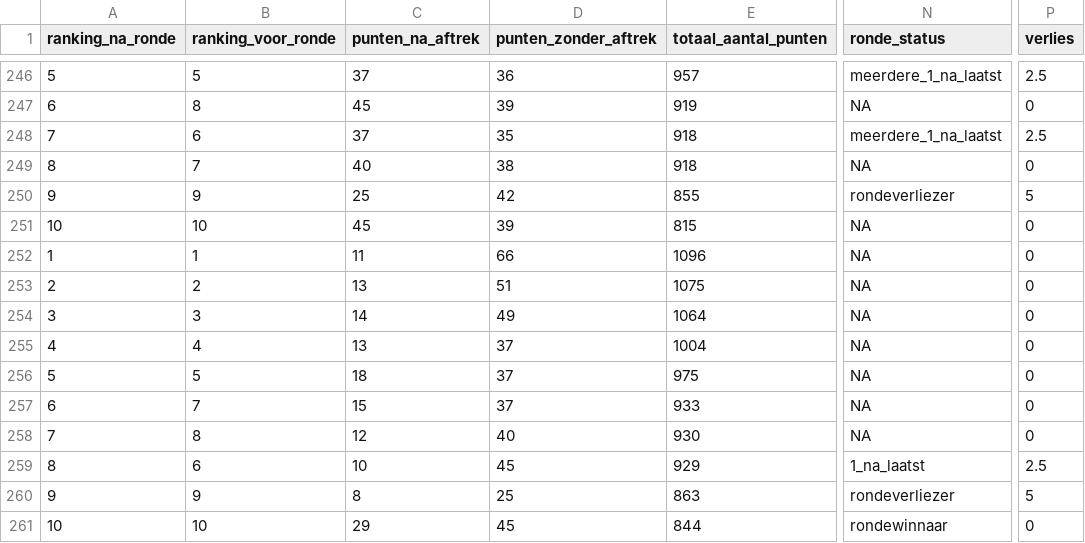
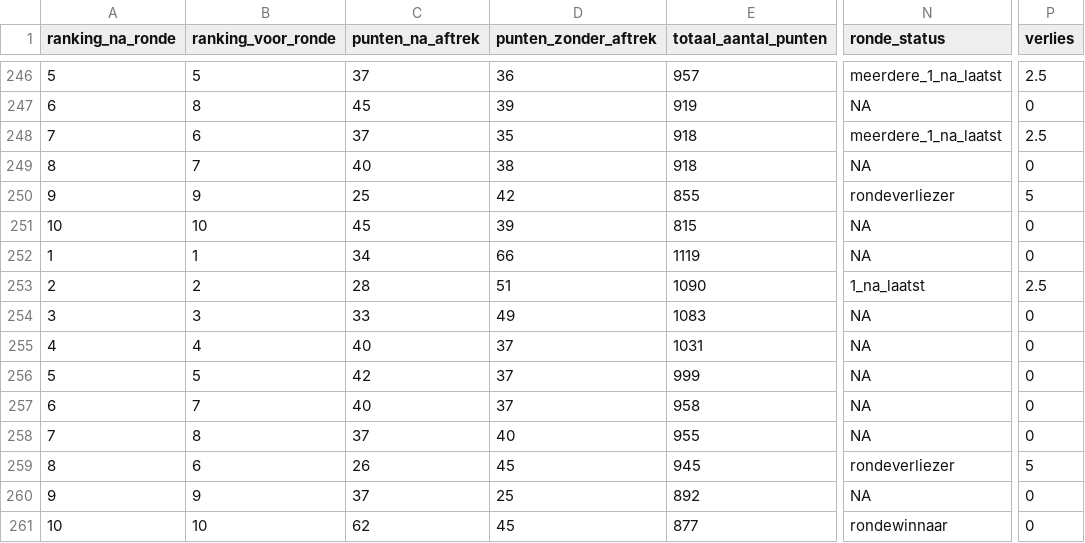
Before and after one commit to rubensan19/cvhj-scraper, a CSV file: data/alle_rondes.csv, drawn as a sheet; only a part is shown, gaps mark what is left out; the diff names each change by its address in the sheet, - before the commit and + after, or states it on an @@ line.

```diff
--- a/data/alle_rondes.csv
+++ b/data/alle_rondes.csv
-C252 (punten_na_aftrek): 11
+C252 (punten_na_aftrek): 34
-E252 (totaal_aantal_punten): 1096
+E252 (totaal_aantal_punten): 1119
-C253 (punten_na_aftrek): 13
+C253 (punten_na_aftrek): 28
-E253 (totaal_aantal_punten): 1075
+E253 (totaal_aantal_punten): 1090
-N253 (ronde_status): NA
+N253 (ronde_status): 1_na_laatst
-P253 (verlies): 0
+P253 (verlies): 2.5
-C254 (punten_na_aftrek): 14
+C254 (punten_na_aftrek): 33
-E254 (totaal_aantal_punten): 1064
+E254 (totaal_aantal_punten): 1083
-C255 (punten_na_aftrek): 13
+C255 (punten_na_aftrek): 40
-E255 (totaal_aantal_punten): 1004
+E255 (totaal_aantal_punten): 1031
-C256 (punten_na_aftrek): 18
+C256 (punten_na_aftrek): 42
-E256 (totaal_aantal_punten): 975
+E256 (totaal_aantal_punten): 999
-C257 (punten_na_aftrek): 15
+C257 (punten_na_aftrek): 40
-E257 (totaal_aantal_punten): 933
+E257 (totaal_aantal_punten): 958
-C258 (punten_na_aftrek): 12
+C258 (punten_na_aftrek): 37
-E258 (totaal_aantal_punten): 930
+E258 (totaal_aantal_punten): 955
-C259 (punten_na_aftrek): 10
+C259 (punten_na_aftrek): 26
-E259 (totaal_aantal_punten): 929
+E259 (totaal_aantal_punten): 945
-N259 (ronde_status): 1_na_laatst
+N259 (ronde_status): rondeverliezer
-P259 (verlies): 2.5
+P259 (verlies): 5
-C260 (punten_na_aftrek): 8
+C260 (punten_na_aftrek): 37
-E260 (totaal_aantal_punten): 863
+E260 (totaal_aantal_punten): 892
-N260 (ronde_status): rondeverliezer
+N260 (ronde_status): NA
-P260 (verlies): 5
+P260 (verlies): 0
-C261 (punten_na_aftrek): 29
+C261 (punten_na_aftrek): 62
-E261 (totaal_aantal_punten): 844
+E261 (totaal_aantal_punten): 877
```
